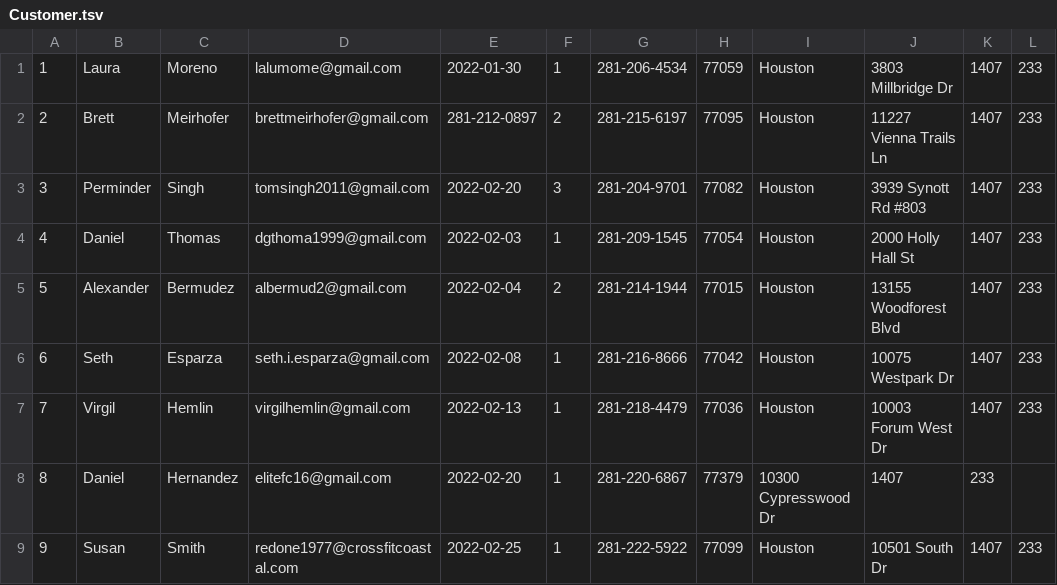
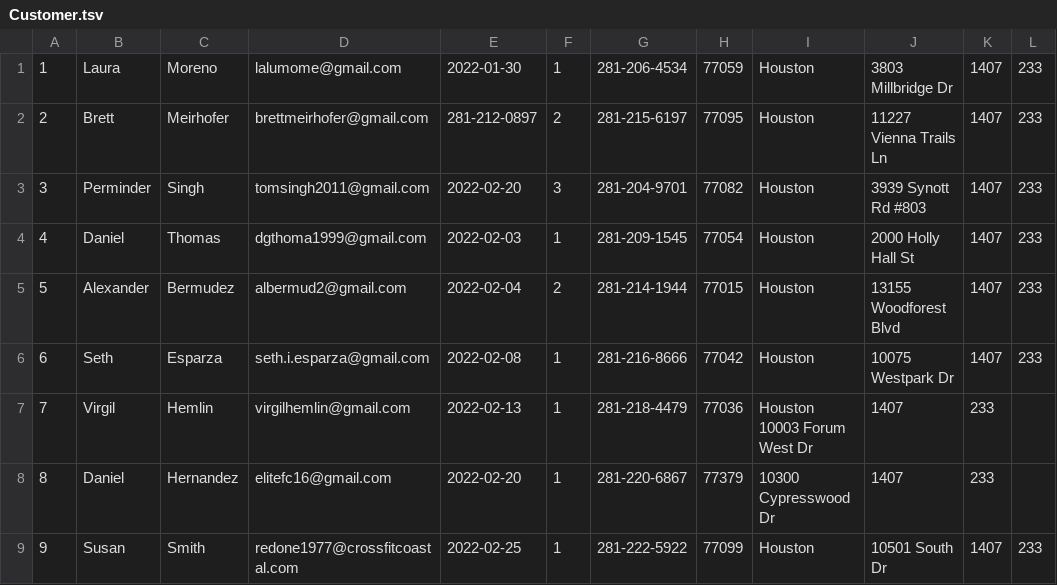
Before and after one commit to BrettMeirhofer/CIS4375-Group3, a TSV file: Backend/group3site/jeans/Data/Customer.tsv, drawn as a sheet; only a part is shown.

Commit message:
Update Customer.tsv

```diff
--- a/Backend/group3site/jeans/Data/Customer.tsv
+++ b/Backend/group3site/jeans/Data/Customer.tsv
@@ -6,3 +6,3 @@
 6	Seth	Esparza	seth.i.esparza@gmail.com	2022-02-08	1	281-216-8666	77042	Houston	10075 Westpark Dr	1407	233
-7	Virgil	Hemlin	virgilhemlin@gmail.com	2022-02-13	1	281-218-4479	77036	Houston	10003 Forum West Dr	1407	233
+7	Virgil	Hemlin	virgilhemlin@gmail.com	2022-02-13	1	281-218-4479	77036	Houston 10003 Forum West Dr	1407	233
 8	Daniel	Hernandez	elitefc16@gmail.com	2022-02-20	1	281-220-6867	77379	10300 Cypresswood Dr	1407	233
```
